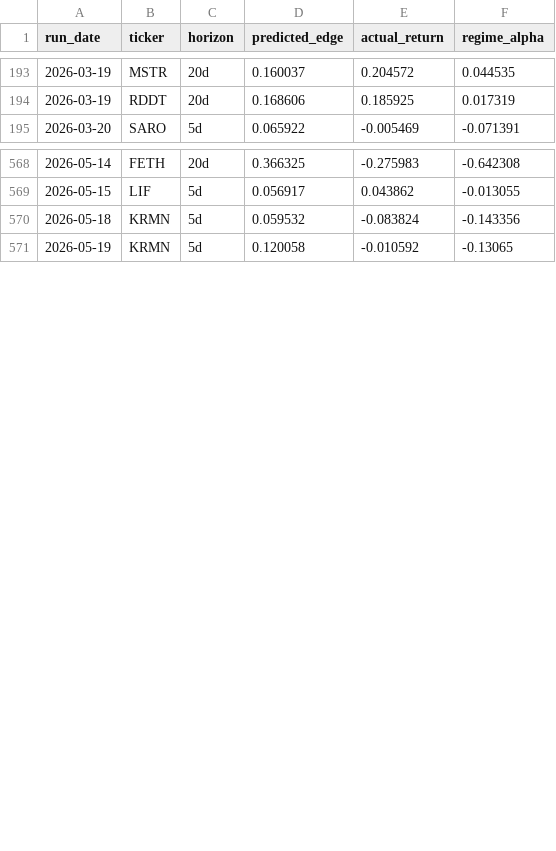
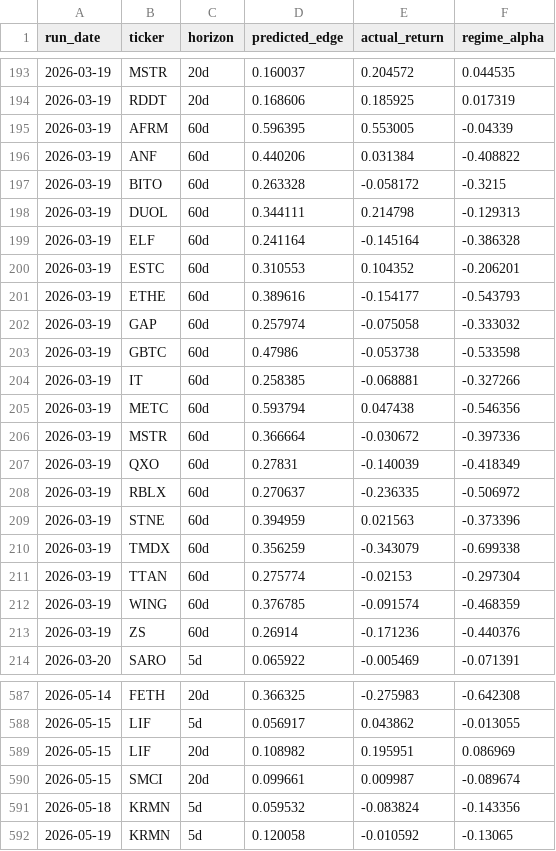
Before and after one commit to helioskozak-cloud/regime-desk, a CSV file: data/signal_outcomes.csv, drawn as a sheet; only a part is shown, gaps mark what is left out; the diff covers the shown part only.

```diff
--- a/data/signal_outcomes.csv
+++ b/data/signal_outcomes.csv
@@ -194,2 +194,21 @@ run_date,ticker,horizon,predicted_edge,actual_return,regime_alpha
 2026-03-19,RDDT,20d,0.168606,0.185925,0.017319
+2026-03-19,AFRM,60d,0.596395,0.553005,-0.04339
+2026-03-19,ANF,60d,0.440206,0.031384,-0.408822
+2026-03-19,BITO,60d,0.263328,-0.058172,-0.3215
+2026-03-19,DUOL,60d,0.344111,0.214798,-0.129313
+2026-03-19,ELF,60d,0.241164,-0.145164,-0.386328
+2026-03-19,ESTC,60d,0.310553,0.104352,-0.206201
+2026-03-19,ETHE,60d,0.389616,-0.154177,-0.543793
+2026-03-19,GAP,60d,0.257974,-0.075058,-0.333032
+2026-03-19,GBTC,60d,0.47986,-0.053738,-0.533598
+2026-03-19,IT,60d,0.258385,-0.068881,-0.327266
+2026-03-19,METC,60d,0.593794,0.047438,-0.546356
+2026-03-19,MSTR,60d,0.366664,-0.030672,-0.397336
+2026-03-19,QXO,60d,0.27831,-0.140039,-0.418349
+2026-03-19,RBLX,60d,0.270637,-0.236335,-0.506972
+2026-03-19,STNE,60d,0.394959,0.021563,-0.373396
+2026-03-19,TMDX,60d,0.356259,-0.343079,-0.699338
+2026-03-19,TTAN,60d,0.275774,-0.02153,-0.297304
+2026-03-19,WING,60d,0.376785,-0.091574,-0.468359
+2026-03-19,ZS,60d,0.26914,-0.171236,-0.440376
 2026-03-20,SARO,5d,0.065922,-0.005469,-0.071391
@@ -569,2 +588,4 @@ run_date,ticker,horizon,predicted_edge,actual_return,regime_alpha
 2026-05-15,LIF,5d,0.056917,0.043862,-0.013055
+2026-05-15,LIF,20d,0.108982,0.195951,0.086969
+2026-05-15,SMCI,20d,0.099661,0.009987,-0.089674
 2026-05-18,KRMN,5d,0.059532,-0.083824,-0.143356
```
Also changed, not shown: 2 added rows elsewhere in this file, data/market_signals.csv, data/stock_scores.csv, 10 other files.
